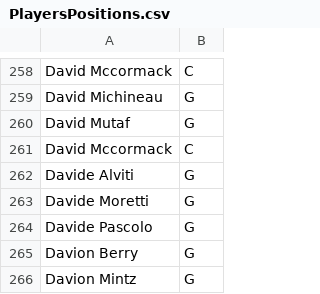
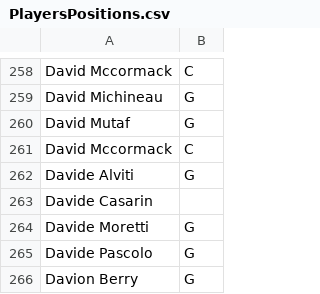
Before and after one commit to sotiristiga/euroleague, a CSV file: PlayersPositions.csv, drawn as a sheet; only a part is shown, gaps mark what is left out; the shorter side is filled out with more unchanged rows; the diff names each change by its address in the sheet, - before the commit and + after, or states it on an @@ line.

```diff
--- a/PlayersPositions.csv
+++ b/PlayersPositions.csv
+row 263: Davide Casarin
```
Also changed, not shown: 2026_2027_players.csv, euroleague_2026_2027_results.csv, 1 other file.
